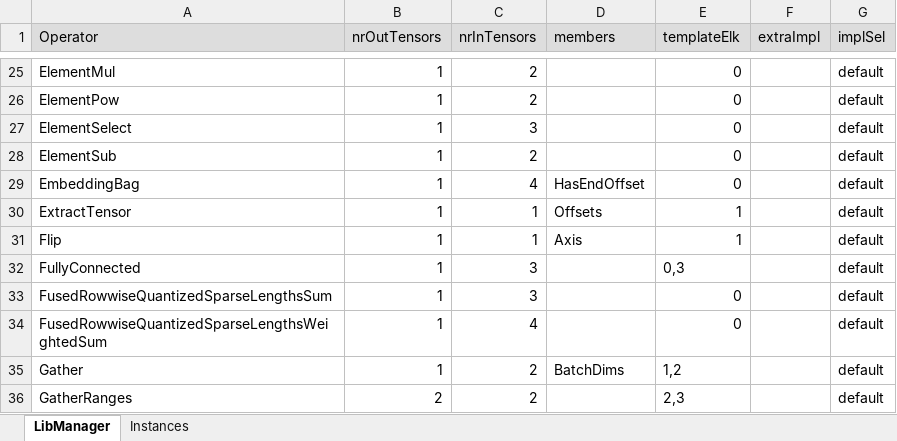
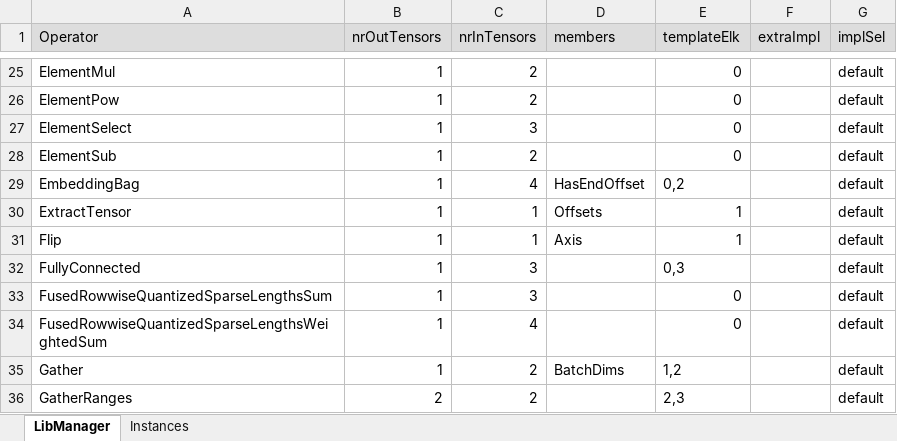
Before and after one commit to ubergarm/et-platform, an Excel workbook: dnn-library/scripts/libManager.xlsx, sheet LibManager, drawn as a sheet; only a part is shown, gaps mark what is left out; values as stored, in another font and other column widths than the file's, no borders; the diff names each change by its address in the sheet, - before the commit and + after, or states it on an @@ line.

```diff
--- a/dnn-library/scripts/libManager.xlsx (sheet LibManager)
+++ b/dnn-library/scripts/libManager.xlsx (sheet LibManager)
-E29 (templateElk): 0
+E29 (templateElk): 0,2
```
Also changed, not shown: sheet Instances, 4 other files.
